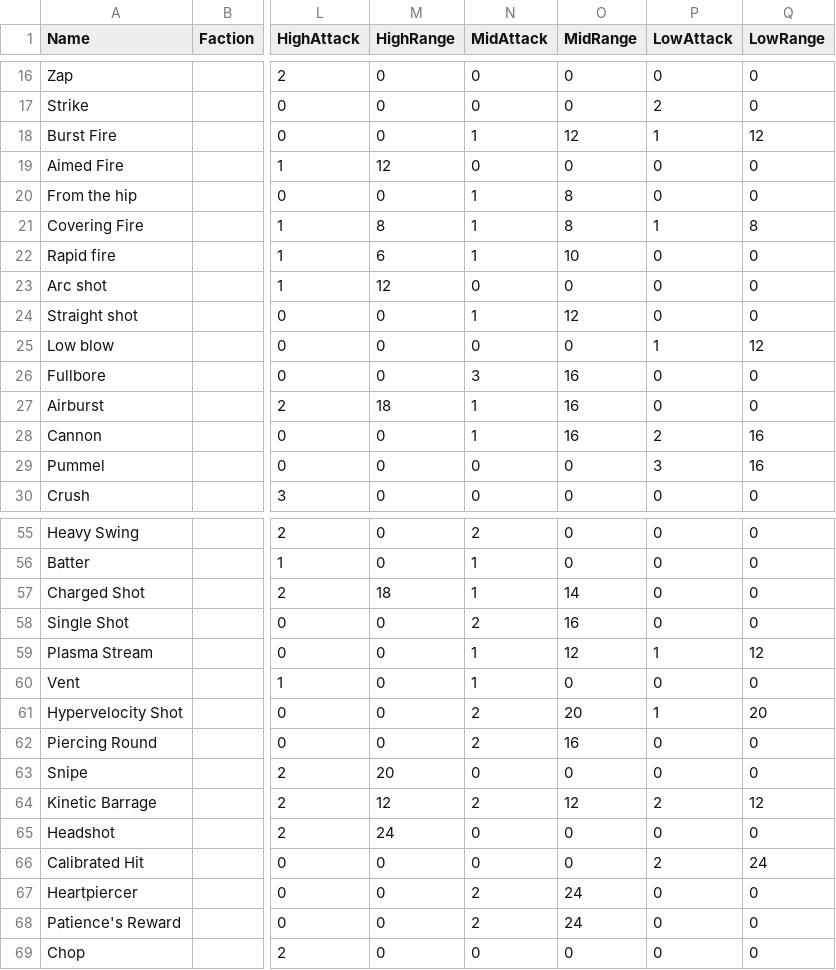
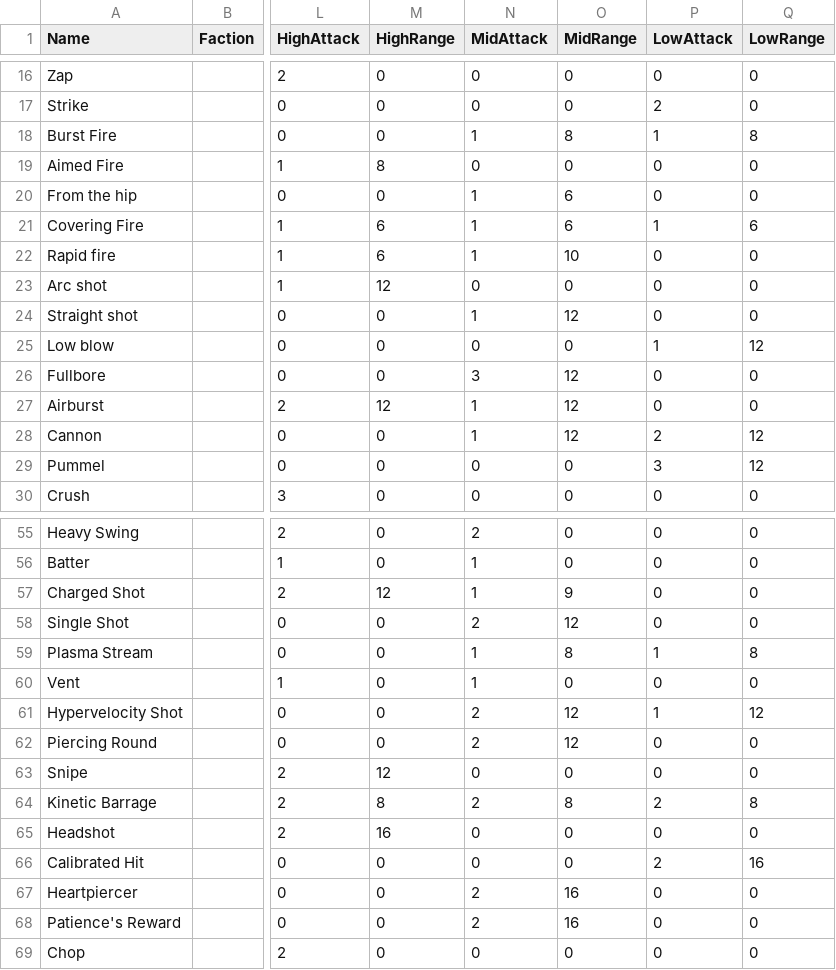
Before and after one commit to thesilencelies/mobileSuitGame, a CSV file: Weapon actions.csv, drawn as a sheet; only a part is shown, gaps mark what is left out; the diff covers the shown part only; the diff names each change by its address in the sheet, - before the commit and + after, or states it on an @@ line.

Commit message:
shorter ranges

```diff
--- a/Weapon actions.csv
+++ b/Weapon actions.csv
-O18 (MidRange): 12
+O18 (MidRange): 8
-Q18 (LowRange): 12
+Q18 (LowRange): 8
-M19 (HighRange): 12
+M19 (HighRange): 8
-O20:O21 (MidRange): 8
+O20:O21 (MidRange): 6
-M21 (HighRange): 8
+M21 (HighRange): 6
-Q21 (LowRange): 8
+Q21 (LowRange): 6
-O26:O28 (MidRange): 16
+O26:O28 (MidRange): 12
-M27 (HighRange): 18
+M27 (HighRange): 12
-Q28:Q29 (LowRange): 16
+Q28:Q29 (LowRange): 12
-M57 (HighRange): 18
+M57 (HighRange): 12
-O57 (MidRange): 14
+O57 (MidRange): 9
-O58 (MidRange): 16
+O58 (MidRange): 12
-O59 (MidRange): 12
+O59 (MidRange): 8
-Q59 (LowRange): 12
+Q59 (LowRange): 8
-O61 (MidRange): 20
+O61 (MidRange): 12
-Q61 (LowRange): 20
+Q61 (LowRange): 12
-O62 (MidRange): 16
+O62 (MidRange): 12
-M63 (HighRange): 20
+M63 (HighRange): 12
-M64 (HighRange): 12
+M64 (HighRange): 8
-O64 (MidRange): 12
+O64 (MidRange): 8
-Q64 (LowRange): 12
+Q64 (LowRange): 8
-M65 (HighRange): 24
+M65 (HighRange): 16
-Q66 (LowRange): 24
+Q66 (LowRange): 16
-O67:O68 (MidRange): 24
+O67:O68 (MidRange): 16
```
Also changed, not shown: 6 edited cells elsewhere in this file, 7 other files.
